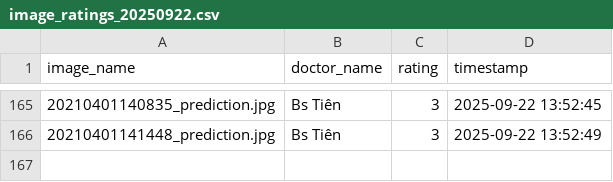
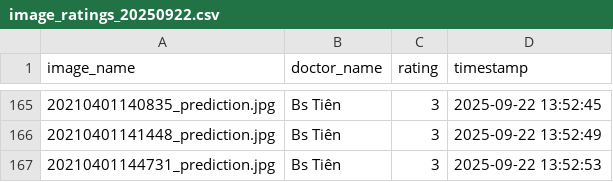
Before and after one commit to hoangphuct97/RT-DETR, a CSV file: ratings/image_ratings_20250922.csv, drawn as a sheet; only a part is shown, gaps mark what is left out; the diff names each change by its address in the sheet, - before the commit and + after, or states it on an @@ line.

Commit message:
Update ratings - 2025-09-22 13:52:53

```diff
--- a/ratings/image_ratings_20250922.csv
+++ b/ratings/image_ratings_20250922.csv
+row 167: 20210401144731_prediction.jpg | Bs Tiên | 3 | 2025-09-22 13:52:53
```
